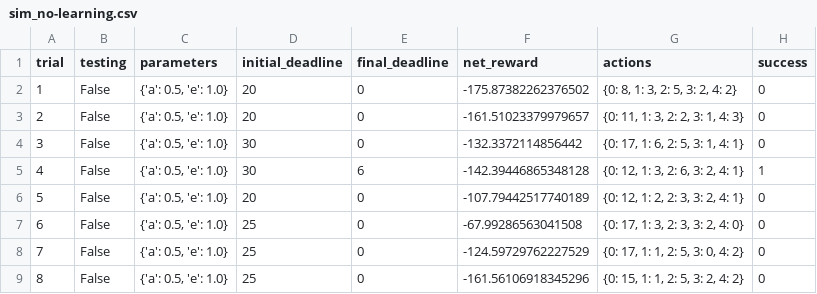
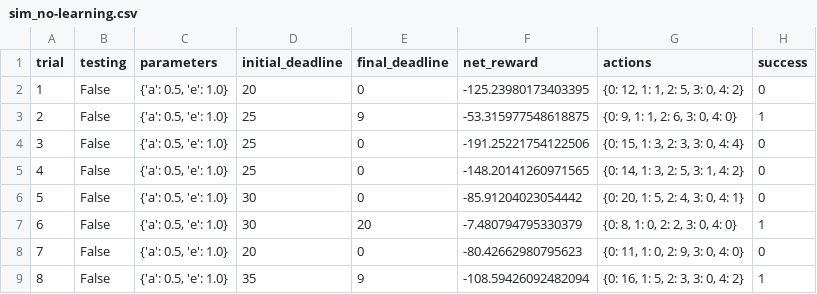
Before and after one commit to bhaskarjitsarmah/smartcab, a CSV file: logs/sim_no-learning.csv, drawn as a sheet; only a part is shown; the diff covers the shown part only.

Commit message:
3rd commit

```diff
--- a/logs/sim_no-learning.csv
+++ b/logs/sim_no-learning.csv
@@ -1,9 +1,9 @@
 trial,testing,parameters,initial_deadline,final_deadline,net_reward,actions,success
-1,False,"{'a': 0.5, 'e': 1.0}",20,0,-175.87382262376502,"{0: 8, 1: 3, 2: 5, 3: 2, 4: 2}",0
-2,False,"{'a': 0.5, 'e': 1.0}",20,0,-161.51023379979657,"{0: 11, 1: 3, 2: 2, 3: 1, 4: 3}",0
-3,False,"{'a': 0.5, 'e': 1.0}",30,0,-132.3372114856442,"{0: 17, 1: 6, 2: 5, 3: 1, 4: 1}",0
-4,False,"{'a': 0.5, 'e': 1.0}",30,6,-142.39446865348128,"{0: 12, 1: 3, 2: 6, 3: 2, 4: 1}",1
-5,False,"{'a': 0.5, 'e': 1.0}",20,0,-107.79442517740189,"{0: 12, 1: 2, 2: 3, 3: 2, 4: 1}",0
-6,False,"{'a': 0.5, 'e': 1.0}",25,0,-67.99286563041508,"{0: 17, 1: 3, 2: 3, 3: 2, 4: 0}",0
-7,False,"{'a': 0.5, 'e': 1.0}",25,0,-124.59729762227529,"{0: 17, 1: 1, 2: 5, 3: 0, 4: 2}",0
-8,False,"{'a': 0.5, 'e': 1.0}",25,0,-161.56106918345296,"{0: 15, 1: 1, 2: 5, 3: 2, 4: 2}",0
+1,False,"{'a': 0.5, 'e': 1.0}",20,0,-125.23980173403395,"{0: 12, 1: 1, 2: 5, 3: 0, 4: 2}",0
+2,False,"{'a': 0.5, 'e': 1.0}",25,9,-53.315977548618875,"{0: 9, 1: 1, 2: 6, 3: 0, 4: 0}",1
+3,False,"{'a': 0.5, 'e': 1.0}",25,0,-191.25221754122506,"{0: 15, 1: 3, 2: 3, 3: 0, 4: 4}",0
+4,False,"{'a': 0.5, 'e': 1.0}",25,0,-148.20141260971565,"{0: 14, 1: 3, 2: 5, 3: 1, 4: 2}",0
+5,False,"{'a': 0.5, 'e': 1.0}",30,0,-85.91204023054442,"{0: 20, 1: 5, 2: 4, 3: 0, 4: 1}",0
+6,False,"{'a': 0.5, 'e': 1.0}",30,20,-7.480794795330379,"{0: 8, 1: 0, 2: 2, 3: 0, 4: 0}",1
+7,False,"{'a': 0.5, 'e': 1.0}",20,0,-80.42662980795623,"{0: 11, 1: 0, 2: 9, 3: 0, 4: 0}",0
+8,False,"{'a': 0.5, 'e': 1.0}",35,9,-108.59426092482094,"{0: 16, 1: 5, 2: 3, 3: 0, 4: 2}",1
```
Also changed, not shown: 69 edited cells elsewhere in this file.
